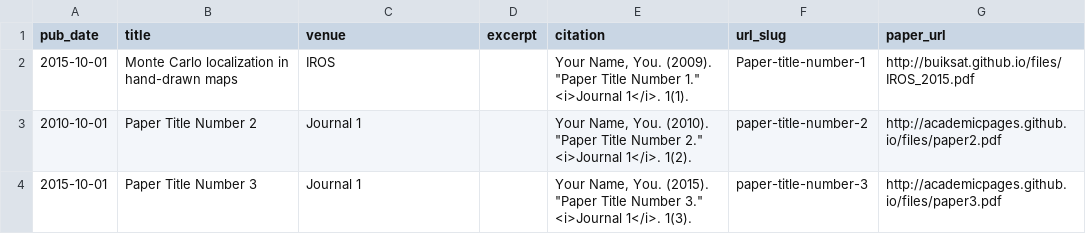
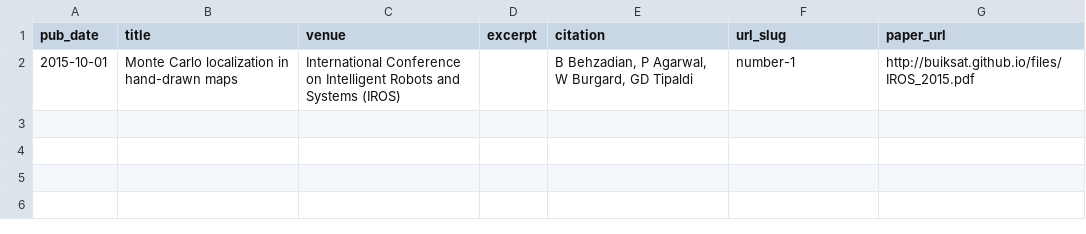
Before and after one commit to buiksat/buiksat.github.io, a TSV file: markdown_generator/publications_bahram.tsv, drawn as a sheet.

```diff
--- a/markdown_generator/publications_bahram.tsv
+++ b/markdown_generator/publications_bahram.tsv
@@ -1,4 +1,2 @@
 pub_date	title	venue	excerpt	citation	url_slug	paper_url
-2015-10-01	Monte Carlo localization in hand-drawn maps	IROS		"Your Name, You. (2009). ""Paper Title Number 1."" <i>Journal 1</i>. 1(1)."	Paper-title-number-1	http://buiksat.github.io/files/IROS_2015.pdf
-2010-10-01	Paper Title Number 2	Journal 1		"Your Name, You. (2010). ""Paper Title Number 2."" <i>Journal 1</i>. 1(2)."	paper-title-number-2	http://academicpages.github.io/files/paper2.pdf
-2015-10-01	Paper Title Number 3	Journal 1		"Your Name, You. (2015). ""Paper Title Number 3."" <i>Journal 1</i>. 1(3)."	paper-title-number-3	http://academicpages.github.io/files/paper3.pdf
+2015-10-01	Monte Carlo localization in hand-drawn maps	International Conference on Intelligent Robots and Systems (IROS)		B Behzadian, P Agarwal, W Burgard, GD Tipaldi 	number-1	http://buiksat.github.io/files/IROS_2015.pdf
```
Also changed, not shown: 8 other files.
